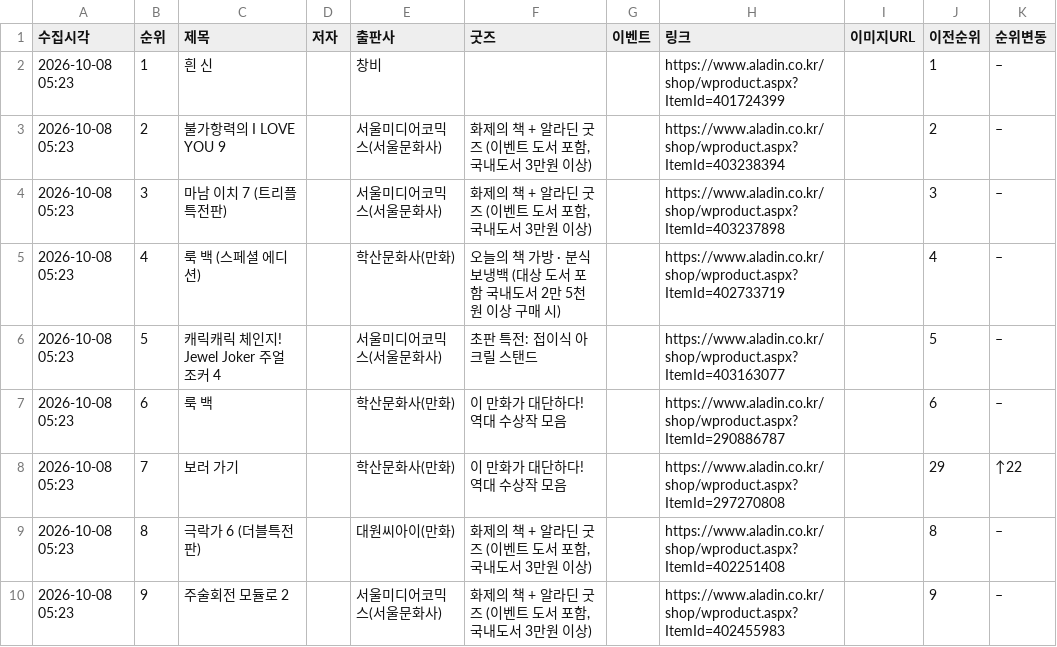
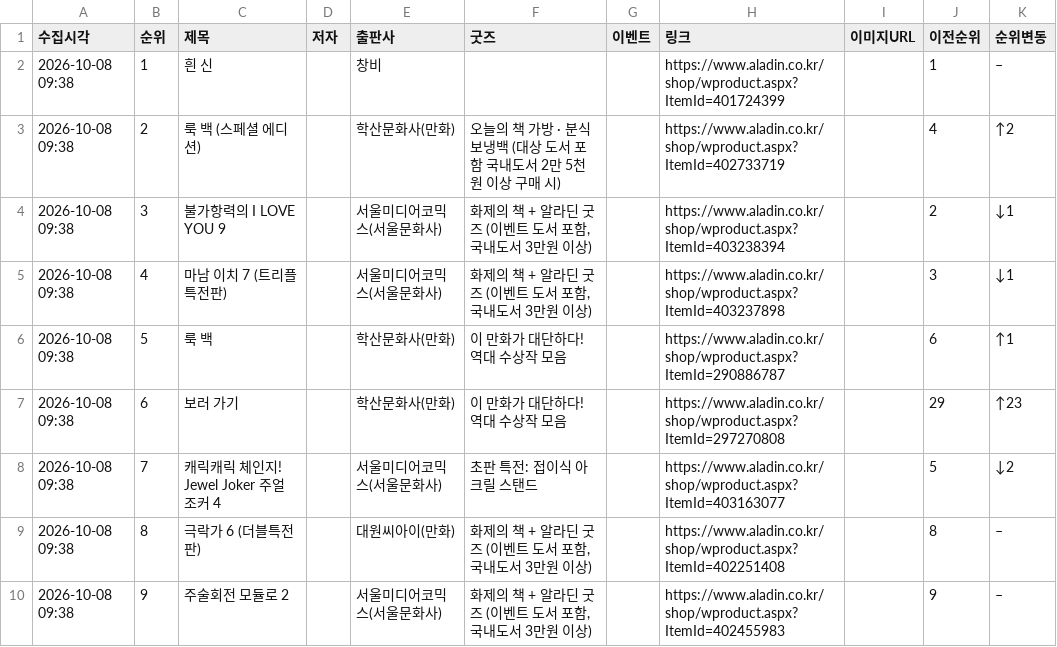
Before and after one commit to down-cyber/manga-bestseller, a CSV file: aladin_manga.csv, drawn as a sheet; only a part is shown; the diff covers the shown part only.

```diff
--- a/aladin_manga.csv
+++ b/aladin_manga.csv
@@ -1,10 +1,10 @@
 수집시각,순위,제목,저자,출판사,굿즈,이벤트,링크,이미지URL,이전순위,순위변동
-2026-10-08 05:23,1,흰 신,,창비,,,https://www.aladin.co.kr/shop/wproduct.aspx?ItemId=401724399,,1,–
-2026-10-08 05:23,2,불가항력의 I LOVE YOU 9,,서울미디어코믹스(서울문화사),"화제의 책 + 알라딘 굿즈 (이벤트 도서 포함, 국내도서 3만원 이상)",,https://www.aladin.co.kr/shop/wproduct.aspx?ItemId=403238394,,2,–
-2026-10-08 05:23,3,마남 이치 7 (트리플 특전판),,서울미디어코믹스(서울문화사),"화제의 책 + 알라딘 굿즈 (이벤트 도서 포함, 국내도서 3만원 이상)",,https://www.aladin.co.kr/shop/wproduct.aspx?ItemId=403237898,,3,–
-2026-10-08 05:23,4,룩 백 (스페셜 에디션),,학산문화사(만화),오늘의 책 가방 · 분식 보냉백 (대상 도서 포함 국내도서 2만 5천원 이상 구매 시),,https://www.aladin.co.kr/shop/wproduct.aspx?ItemId=402733719,,4,–
-2026-10-08 05:23,5,캐릭캐릭 체인지! Jewel Joker 주얼 조커 4,,서울미디어코믹스(서울문화사),초판 특전:  접이식 아크릴 스탠드,,https://www.aladin.co.kr/shop/wproduct.aspx?ItemId=403163077,,5,–
-2026-10-08 05:23,6,룩 백,,학산문화사(만화),이 만화가 대단하다! 역대 수상작 모음,,https://www.aladin.co.kr/shop/wproduct.aspx?ItemId=290886787,,6,–
-2026-10-08 05:23,7,보러 가기,,학산문화사(만화),이 만화가 대단하다! 역대 수상작 모음,,https://www.aladin.co.kr/shop/wproduct.aspx?ItemId=297270808,,29,↑22
-2026-10-08 05:23,8,극락가 6 (더블특전판),,대원씨아이(만화),"화제의 책 + 알라딘 굿즈 (이벤트 도서 포함, 국내도서 3만원 이상)",,https://www.aladin.co.kr/shop/wproduct.aspx?ItemId=402251408,,8,–
-2026-10-08 05:23,9,주술회전 모듈로 2,,서울미디어코믹스(서울문화사),"화제의 책 + 알라딘 굿즈 (이벤트 도서 포함, 국내도서 3만원 이상)",,https://www.aladin.co.kr/shop/wproduct.aspx?ItemId=402455983,,9,–
+2026-10-08 09:38,1,흰 신,,창비,,,https://www.aladin.co.kr/shop/wproduct.aspx?ItemId=401724399,,1,–
+2026-10-08 09:38,2,룩 백 (스페셜 에디션),,학산문화사(만화),오늘의 책 가방 · 분식 보냉백 (대상 도서 포함 국내도서 2만 5천원 이상 구매 시),,https://www.aladin.co.kr/shop/wproduct.aspx?ItemId=402733719,,4,↑2
+2026-10-08 09:38,3,불가항력의 I LOVE YOU 9,,서울미디어코믹스(서울문화사),"화제의 책 + 알라딘 굿즈 (이벤트 도서 포함, 국내도서 3만원 이상)",,https://www.aladin.co.kr/shop/wproduct.aspx?ItemId=403238394,,2,↓1
+2026-10-08 09:38,4,마남 이치 7 (트리플 특전판),,서울미디어코믹스(서울문화사),"화제의 책 + 알라딘 굿즈 (이벤트 도서 포함, 국내도서 3만원 이상)",,https://www.aladin.co.kr/shop/wproduct.aspx?ItemId=403237898,,3,↓1
+2026-10-08 09:38,5,룩 백,,학산문화사(만화),이 만화가 대단하다! 역대 수상작 모음,,https://www.aladin.co.kr/shop/wproduct.aspx?ItemId=290886787,,6,↑1
+2026-10-08 09:38,6,보러 가기,,학산문화사(만화),이 만화가 대단하다! 역대 수상작 모음,,https://www.aladin.co.kr/shop/wproduct.aspx?ItemId=297270808,,29,↑23
+2026-10-08 09:38,7,캐릭캐릭 체인지! Jewel Joker 주얼 조커 4,,서울미디어코믹스(서울문화사),초판 특전:  접이식 아크릴 스탠드,,https://www.aladin.co.kr/shop/wproduct.aspx?ItemId=403163077,,5,↓2
+2026-10-08 09:38,8,극락가 6 (더블특전판),,대원씨아이(만화),"화제의 책 + 알라딘 굿즈 (이벤트 도서 포함, 국내도서 3만원 이상)",,https://www.aladin.co.kr/shop/wproduct.aspx?ItemId=402251408,,8,–
+2026-10-08 09:38,9,주술회전 모듈로 2,,서울미디어코믹스(서울문화사),"화제의 책 + 알라딘 굿즈 (이벤트 도서 포함, 국내도서 3만원 이상)",,https://www.aladin.co.kr/shop/wproduct.aspx?ItemId=402455983,,9,–
```
Also changed, not shown: 124 edited cells elsewhere in this file, kyobo_manga.csv, yes24_manga.csv, 1 other file.
